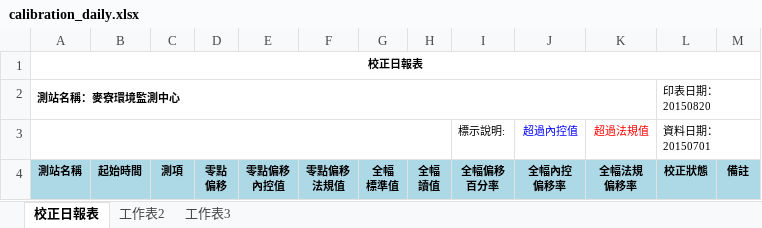
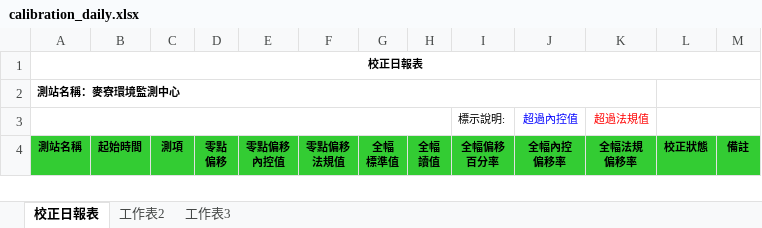
Before and after one commit to karateboy/AQM, an Excel workbook: report_template/calibration_daily.xlsx, sheet 校正日報表, drawn as a sheet; values as stored, in another font and other column widths than the file's, no borders; the diff names each change by its address in the sheet, - before the commit and + after, or states it on an @@ line.

```diff
--- a/report_template/calibration_daily.xlsx (sheet 校正日報表)
+++ b/report_template/calibration_daily.xlsx (sheet 校正日報表)
-L2: 印表日期：20150820
+L2: (empty)
-L3: 資料日期：20150701
+L3: (empty)
-A4:M4 fill: #ADD8E6
+A4:M4 fill: #33CC33
```
Also changed, not shown: sheet 工作表2, report_template/daily_report.xlsx, report_template/monthly_report.xlsx, 3 other files.
